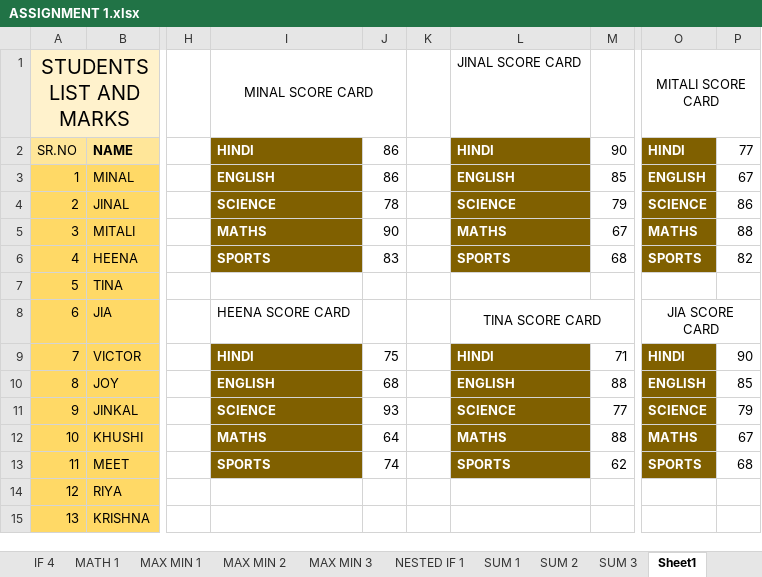
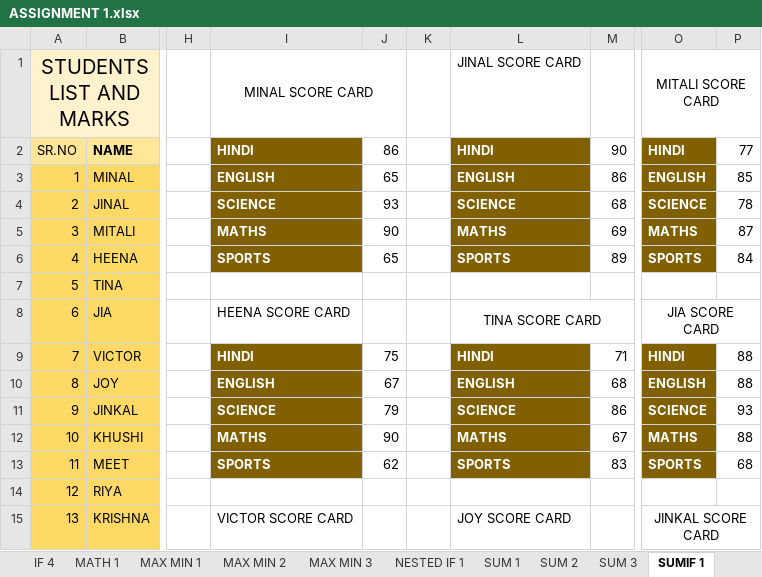
Before and after one commit to krishna-tops/Krishna-pyth, an Excel workbook: Assignment/EXCEL/ASSIGNMENT 1.xlsx, sheet SUMIF 1, drawn as a sheet; only a part is shown, gaps mark what is left out; values as stored, in another font and other column widths than the file's, no borders; the diff covers the shown part only; the diff names each change by its address in the sheet, - before the commit and + after, or states it on an @@ line.

Commit message:
updated

```diff
--- a/Assignment/EXCEL/ASSIGNMENT 1.xlsx (sheet SUMIF 1)
+++ b/Assignment/EXCEL/ASSIGNMENT 1.xlsx (sheet SUMIF 1)
-sheet tab: Sheet1
+sheet tab: SUMIF 1
-J3: 86
+J3: 65
-M3: 85
+M3: 86
-P3: 67
+P3: 85
-J4: 78
+J4: 93
-M4: 79
+M4: 68
-P4: 86
+P4: 78
-M5: 67
+M5: 69
-P5: 88
+P5: 87
-J6: 83
+J6: 65
-M6: 68
+M6: 89
-P6: 82
+P6: 84
-P9: 90
+P9: 88
-J10: 68
+J10: 67
-M10: 88
+M10: 68
-P10: 85
+P10: 88
-J11: 93
+J11: 79
-M11: 77
+M11: 86
-P11: 79
+P11: 93
-J12: 64
+J12: 90
-M12: 88
+M12: 67
-P12: 67
+P12: 88
-J13: 74
+J13: 62
-M13: 62
+M13: 83
-I15: (empty)
+I15: VICTOR SCORE CARD
-L15: (empty)
+L15: JOY SCORE CARD
-O15: (empty)
+O15: JINKAL SCORE CARD
+O15:P15 merged
```
Also changed, not shown: 30 edited cells and cell formats elsewhere in this sheet.
